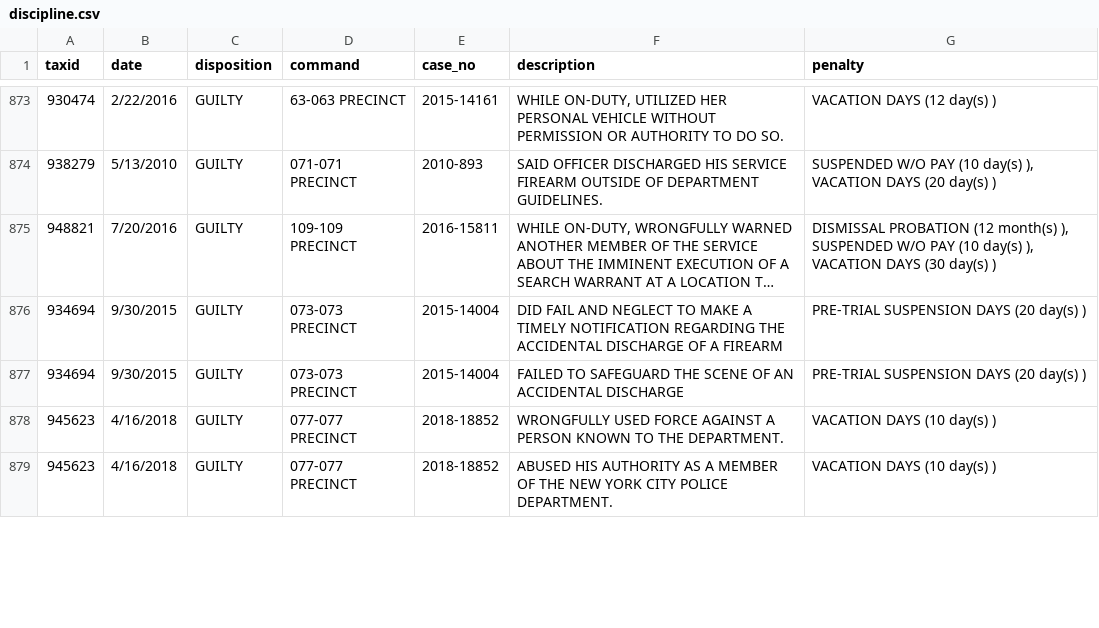
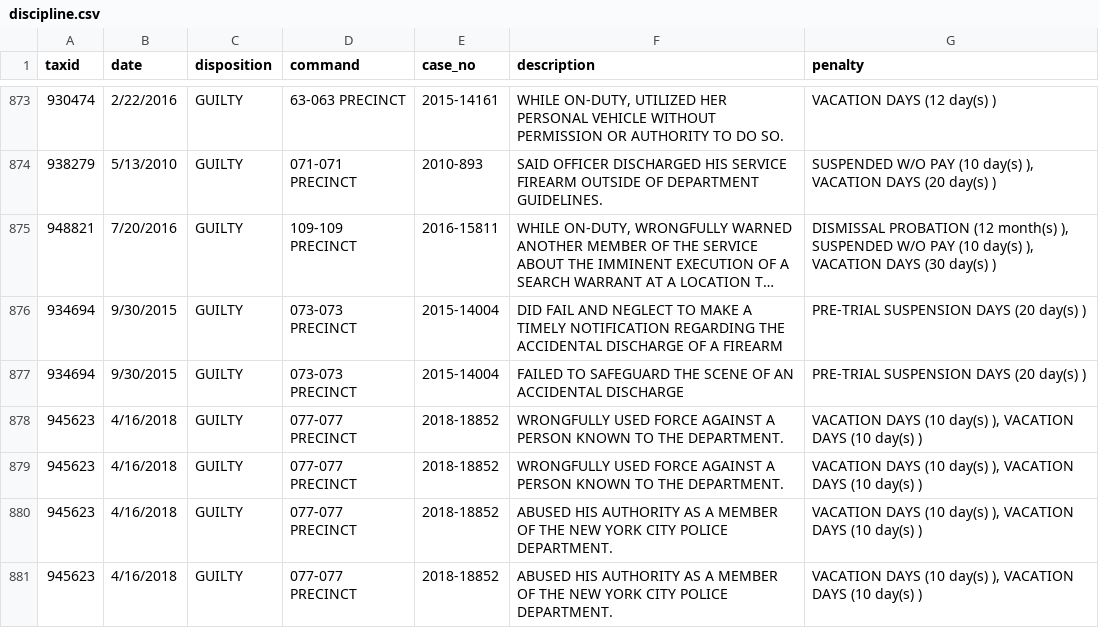
Before and after one commit to ryanwatkins/nypd-officer-profiles, a CSV file: discipline.csv, drawn as a sheet; only a part is shown, gaps mark what is left out; long unchanged cells end in …; addresses are those after the commit; the diff covers the shown part only; the diff names each change by its address in the sheet, - before the commit and + after, or states it on an @@ line.

```diff
--- a/discipline.csv
+++ b/discipline.csv
-G878 (penalty): VACATION DAYS (10 day(s) )
+G878 (penalty): VACATION DAYS (10 day(s) ), VACATION DAYS (10 day(s) )
+row 879: 945623 | 4/16/2018 | GUILTY | 077-077 PRECINCT | 2018-18852 | WRONGFULLY USED FORCE AGAINST A PERSON KNOWN TO THE DEPARTMENT. | VACATION DAYS (10 day(s) ), VACATION DAYS (10 day(s) )
-G880 (penalty): VACATION DAYS (10 day(s) )
+G880 (penalty): VACATION DAYS (10 day(s) ), VACATION DAYS (10 day(s) )
+row 881: 945623 | 4/16/2018 | GUILTY | 077-077 PRECINCT | 2018-18852 | ABUSED HIS AUTHORITY AS A MEMBER OF THE NEW YORK CITY POLICE DEPARTMENT. | VACATION DAYS (10 day(s) ), VACATION DAYS (10 day(s) )
```
Also changed, not shown: 6 added rows, 6 removed rows and 2 edited cells elsewhere in this file, documents.csv, 28 other files.
